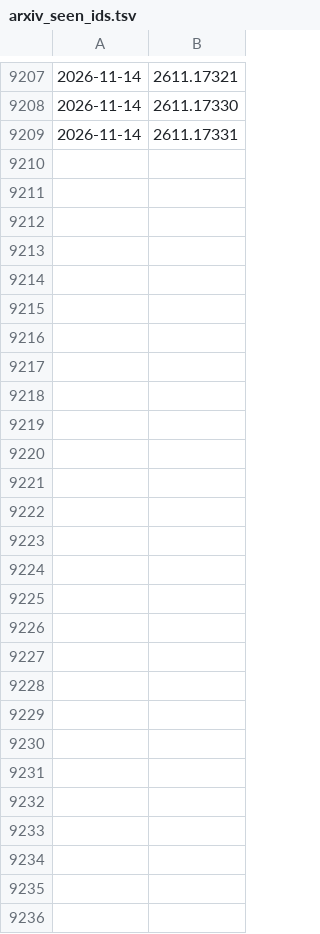
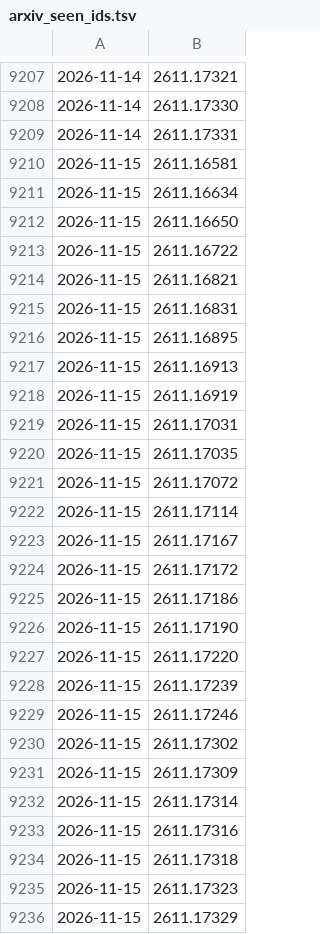
Before and after one commit to WingEdge777/daily-papers, a TSV file: papers/arxiv_seen_ids.tsv, drawn as a sheet; only a part is shown, gaps mark what is left out; the diff names each change by its address in the sheet, - before the commit and + after, or states it on an @@ line.

```diff
--- a/papers/arxiv_seen_ids.tsv
+++ b/papers/arxiv_seen_ids.tsv
+row 9210: 2026-11-15 | 2611.16581
+row 9211: 2026-11-15 | 2611.16634
+row 9212: 2026-11-15 | 2611.16650
+row 9213: 2026-11-15 | 2611.16722
+row 9214: 2026-11-15 | 2611.16821
+row 9215: 2026-11-15 | 2611.16831
+row 9216: 2026-11-15 | 2611.16895
+row 9217: 2026-11-15 | 2611.16913
+row 9218: 2026-11-15 | 2611.16919
+row 9219: 2026-11-15 | 2611.17031
+row 9220: 2026-11-15 | 2611.17035
+row 9221: 2026-11-15 | 2611.17072
+row 9222: 2026-11-15 | 2611.17114
+row 9223: 2026-11-15 | 2611.17167
+row 9224: 2026-11-15 | 2611.17172
+row 9225: 2026-11-15 | 2611.17186
+row 9226: 2026-11-15 | 2611.17190
+row 9227: 2026-11-15 | 2611.17220
+row 9228: 2026-11-15 | 2611.17239
+row 9229: 2026-11-15 | 2611.17246
+row 9230: 2026-11-15 | 2611.17302
+row 9231: 2026-11-15 | 2611.17309
+row 9232: 2026-11-15 | 2611.17314
+row 9233: 2026-11-15 | 2611.17316
+row 9234: 2026-11-15 | 2611.17318
+row 9235: 2026-11-15 | 2611.17323
+row 9236: 2026-11-15 | 2611.17329
```
Also changed, not shown: 2 other files.
